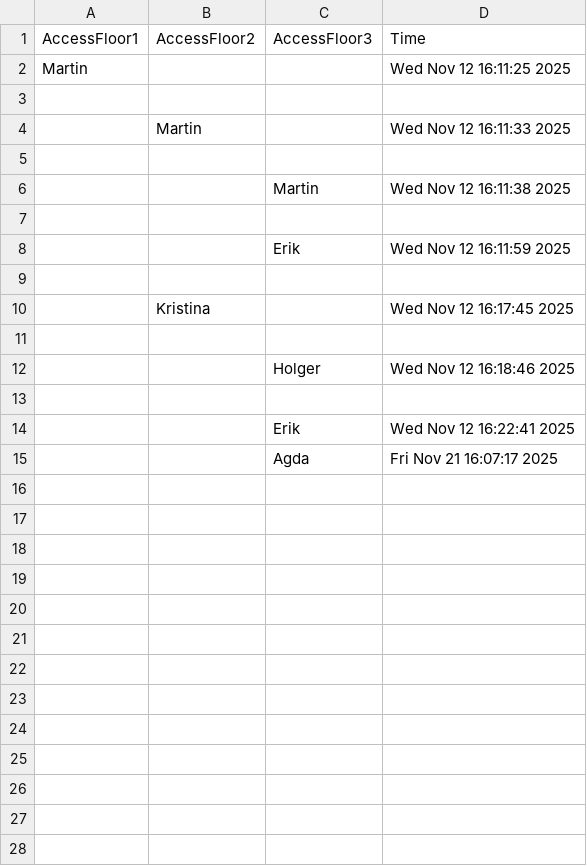
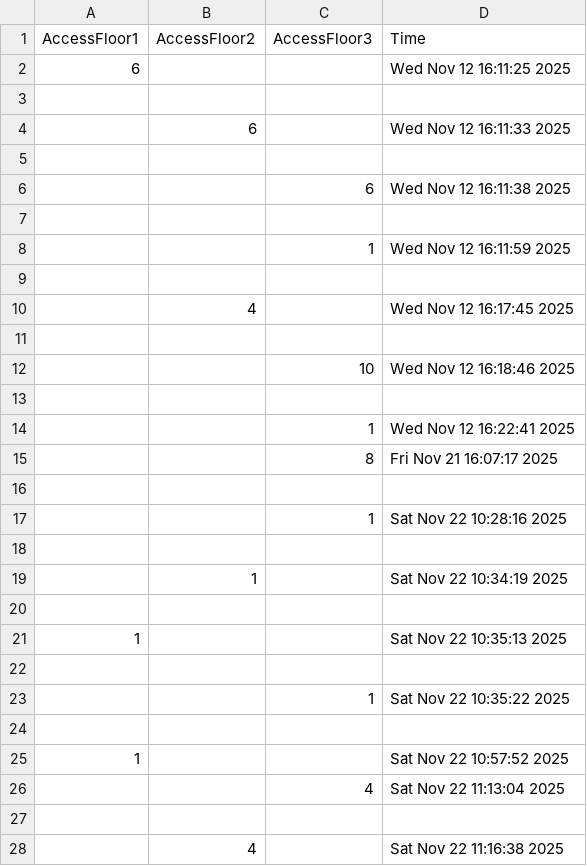
Before and after one commit to PeterVBG/SecuritySystem, a CSV file: FloorAccessHistory.csv, drawn as a sheet; only a part is shown; the diff covers the shown part only.

```diff
--- a/FloorAccessHistory.csv
+++ b/FloorAccessHistory.csv
@@ -1,2 +1,2 @@
 AccessFloor1,AccessFloor2,AccessFloor3,Time
-Martin,,,Wed Nov 12 16:11:25 2025
+6,,,Wed Nov 12 16:11:25 2025
@@ -4 +4 @@ Martin,,,Wed Nov 12 16:11:25 2025
-,Martin,,Wed Nov 12 16:11:33 2025
+,6,,Wed Nov 12 16:11:33 2025
@@ -6 +6 @@ Martin,,,Wed Nov 12 16:11:25 2025
-,,Martin,Wed Nov 12 16:11:38 2025
+,,6,Wed Nov 12 16:11:38 2025
@@ -8 +8 @@ Martin,,,Wed Nov 12 16:11:25 2025
-,,Erik,Wed Nov 12 16:11:59 2025
+,,1,Wed Nov 12 16:11:59 2025
@@ -10 +10 @@ Martin,,,Wed Nov 12 16:11:25 2025
-,Kristina,,Wed Nov 12 16:17:45 2025
+,4,,Wed Nov 12 16:17:45 2025
@@ -12 +12 @@ Martin,,,Wed Nov 12 16:11:25 2025
-,,Holger,Wed Nov 12 16:18:46 2025
+,,10,Wed Nov 12 16:18:46 2025
@@ -14,2 +14,15 @@ Martin,,,Wed Nov 12 16:11:25 2025
-,,Erik,Wed Nov 12 16:22:41 2025
-,,Agda,Fri Nov 21 16:07:17 2025
+,,1,Wed Nov 12 16:22:41 2025
+,,8,Fri Nov 21 16:07:17 2025
+,,,
+,,1,Sat Nov 22 10:28:16 2025
+,,,
+,1,,Sat Nov 22 10:34:19 2025
+,,,
+1,,,Sat Nov 22 10:35:13 2025
+,,,
+,,1,Sat Nov 22 10:35:22 2025
+,,,
+1,,,Sat Nov 22 10:57:52 2025
+,,4,Sat Nov 22 11:13:04 2025
+
+,4,,Sat Nov 22 11:16:38 2025
```
Also changed, not shown: 12 added rows elsewhere in this file, 4 other files.
